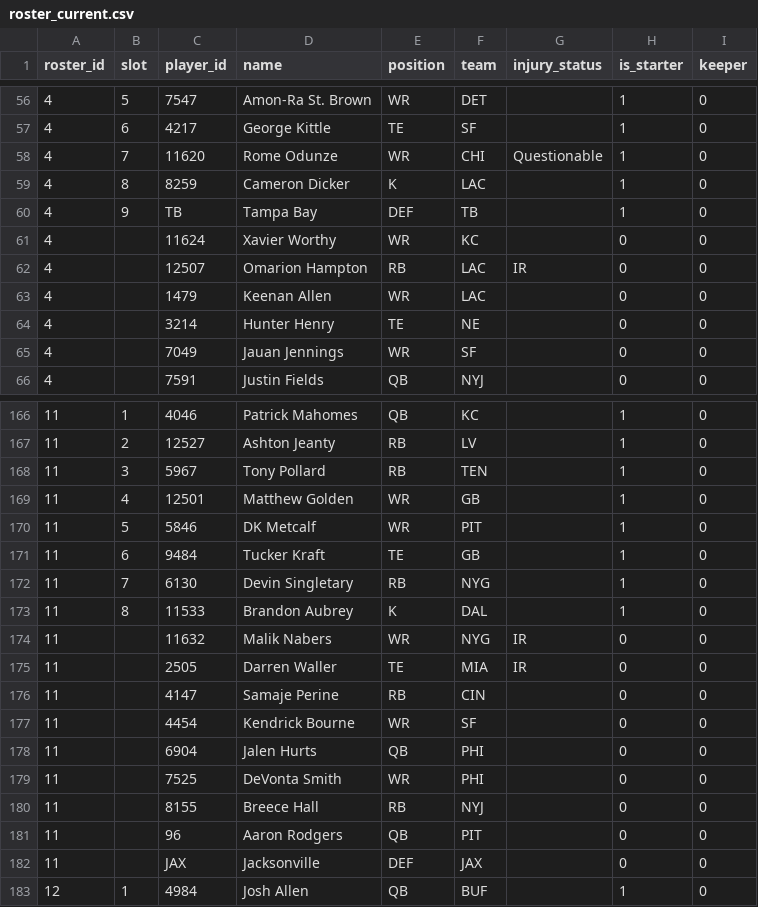
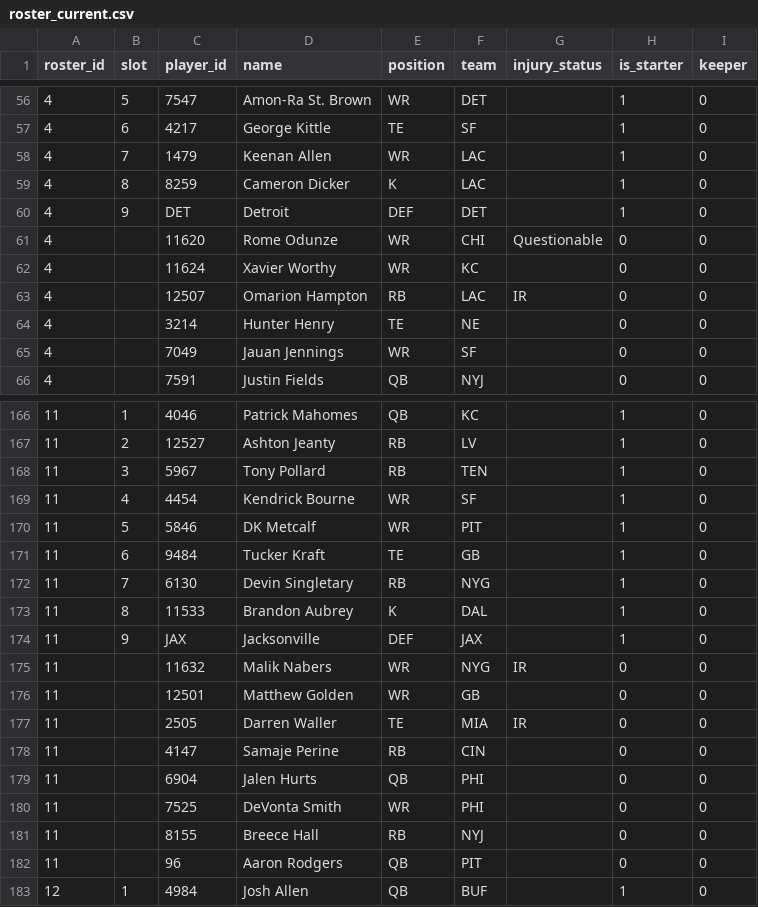
Before and after one commit to MichaelRyanJr/SleeperAgent, a CSV file: docs/league_1265837618587762688_2025/roster_current.csv, drawn as a sheet; only a part is shown, gaps mark what is left out.

```diff
--- a/docs/league_1265837618587762688_2025/roster_current.csv
+++ b/docs/league_1265837618587762688_2025/roster_current.csv
@@ -57,8 +57,8 @@ roster_id,slot,player_id,name,position,team,injury_status,is_starter,keeper
 4,6,4217,George Kittle,TE,SF,,1,0
-4,7,11620,Rome Odunze,WR,CHI,Questionable,1,0
+4,7,1479,Keenan Allen,WR,LAC,,1,0
 4,8,8259,Cameron Dicker,K,LAC,,1,0
-4,9,TB,Tampa Bay,DEF,TB,,1,0
+4,9,DET,Detroit,DEF,DET,,1,0
+4,,11620,Rome Odunze,WR,CHI,Questionable,0,0
 4,,11624,Xavier Worthy,WR,KC,,0,0
 4,,12507,Omarion Hampton,RB,LAC,IR,0,0
-4,,1479,Keenan Allen,WR,LAC,,0,0
 4,,3214,Hunter Henry,TE,NE,,0,0
@@ -168,3 +168,3 @@ roster_id,slot,player_id,name,position,team,injury_status,is_starter,keeper
 11,3,5967,Tony Pollard,RB,TEN,,1,0
-11,4,12501,Matthew Golden,WR,GB,,1,0
+11,4,4454,Kendrick Bourne,WR,SF,,1,0
 11,5,5846,DK Metcalf,WR,PIT,,1,0
@@ -173,6 +173,7 @@ roster_id,slot,player_id,name,position,team,injury_status,is_starter,keeper
 11,8,11533,Brandon Aubrey,K,DAL,,1,0
+11,9,JAX,Jacksonville,DEF,JAX,,1,0
 11,,11632,Malik Nabers,WR,NYG,IR,0,0
+11,,12501,Matthew Golden,WR,GB,,0,0
 11,,2505,Darren Waller,TE,MIA,IR,0,0
 11,,4147,Samaje Perine,RB,CIN,,0,0
-11,,4454,Kendrick Bourne,WR,SF,,0,0
 11,,6904,Jalen Hurts,QB,PHI,,0,0
@@ -181,3 +182,2 @@ roster_id,slot,player_id,name,position,team,injury_status,is_starter,keeper
 11,,96,Aaron Rodgers,QB,PIT,,0,0
-11,,JAX,Jacksonville,DEF,JAX,,0,0
 12,1,4984,Josh Allen,QB,BUF,,1,0
```
Also changed, not shown: 33 other files.
